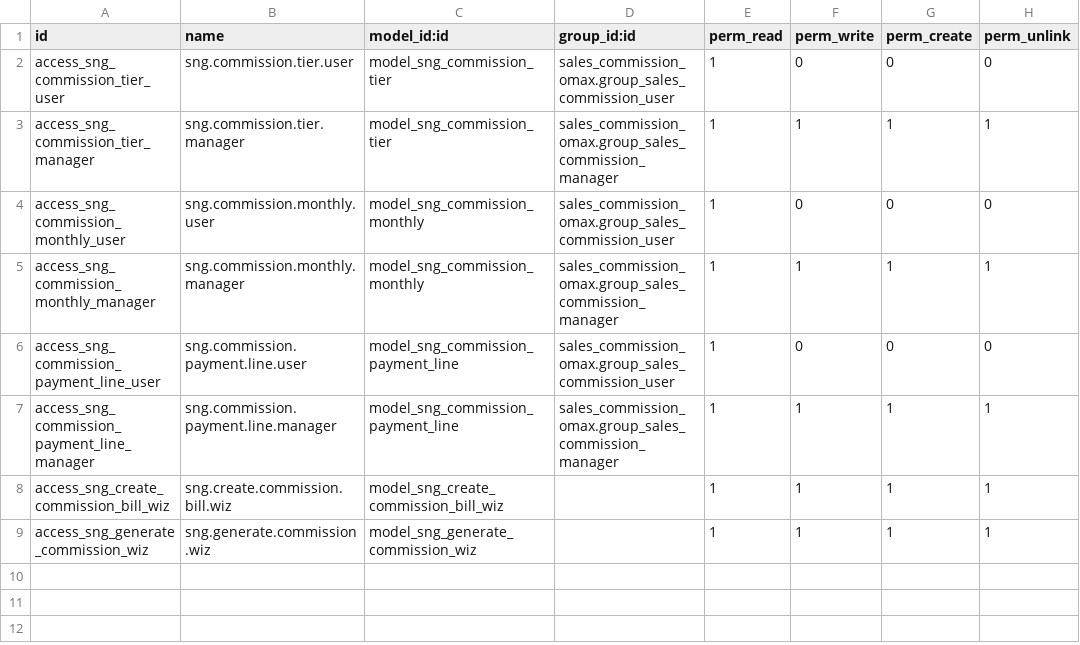
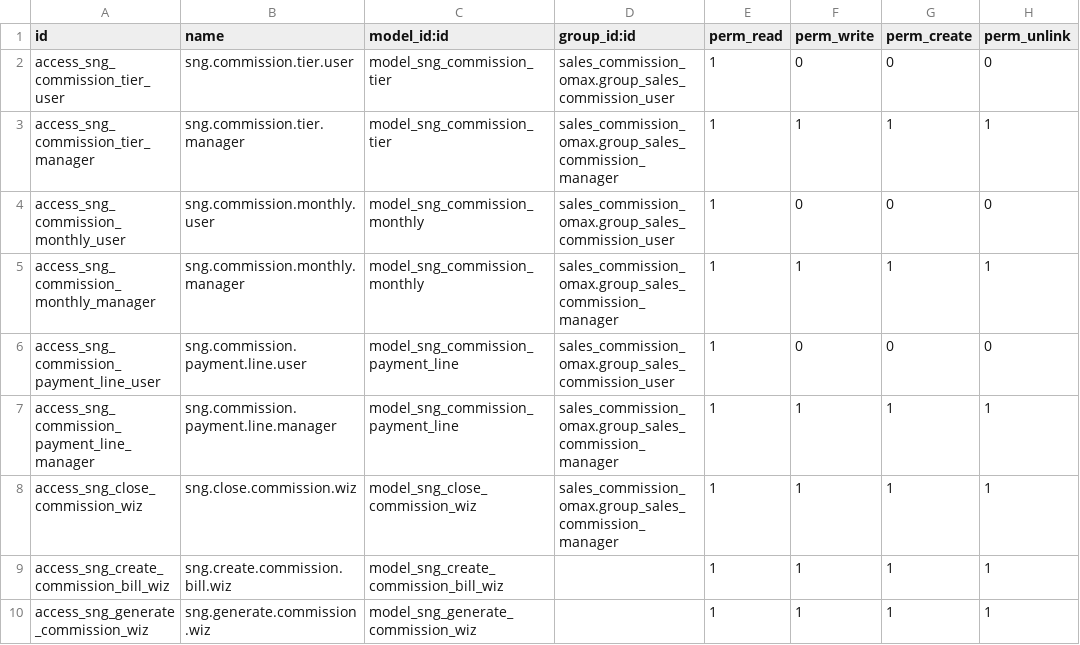
Before and after one commit to damsddiego/GrupoFamoso, a CSV file: sng_sales_commission_payment/security/ir.model.access.csv, drawn as a sheet; the diff names each change by its address in the sheet, - before the commit and + after, or states it on an @@ line.

```diff
--- a/sng_sales_commission_payment/security/ir.model.access.csv
+++ b/sng_sales_commission_payment/security/ir.model.access.csv
+row 8: access_sng_close_commission_wiz | sng.close.commission.wiz | model_sng_close_commission_wiz | sales_commission_omax.group_sales_commission_manager | 1 | 1 | 1 | 1
```
Also changed, not shown: 4 other files.
